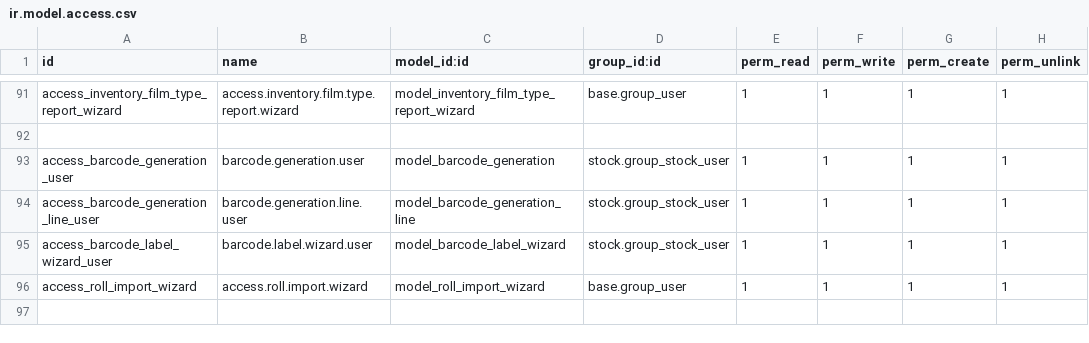
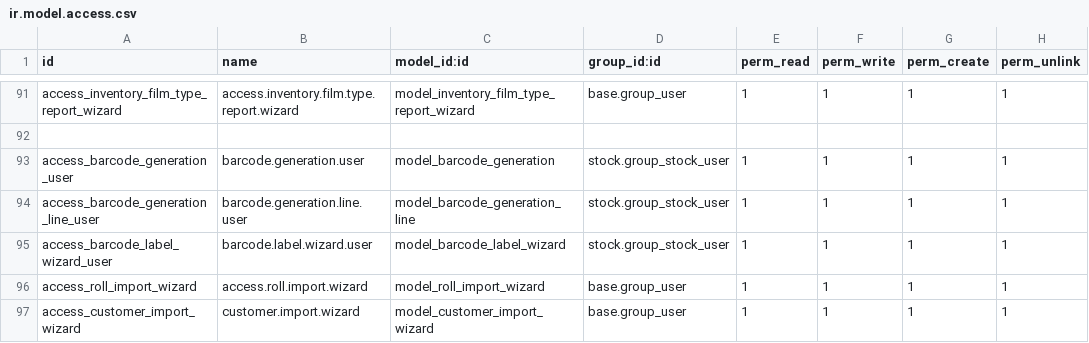
Before and after one commit to Fam-ti/Famti, a CSV file: famti/security/ir.model.access.csv, drawn as a sheet; only a part is shown, gaps mark what is left out.

Commit message:
Added bulk customer vendor import feature

```diff
--- a/famti/security/ir.model.access.csv
+++ b/famti/security/ir.model.access.csv
@@ -96 +96,2 @@ access_barcode_label_wizard_user,barcode.label.wizard.user,model_barcode_label_w
 access_roll_import_wizard,access.roll.import.wizard,model_roll_import_wizard,base.group_user,1,1,1,1
+access_customer_import_wizard,customer.import.wizard,model_customer_import_wizard,base.group_user,1,1,1,1
```
Also changed, not shown: 6 other files.
